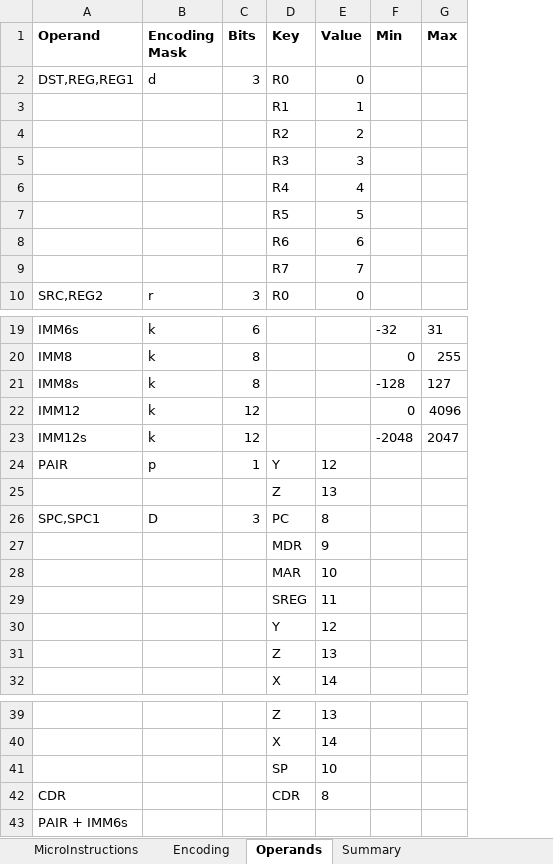
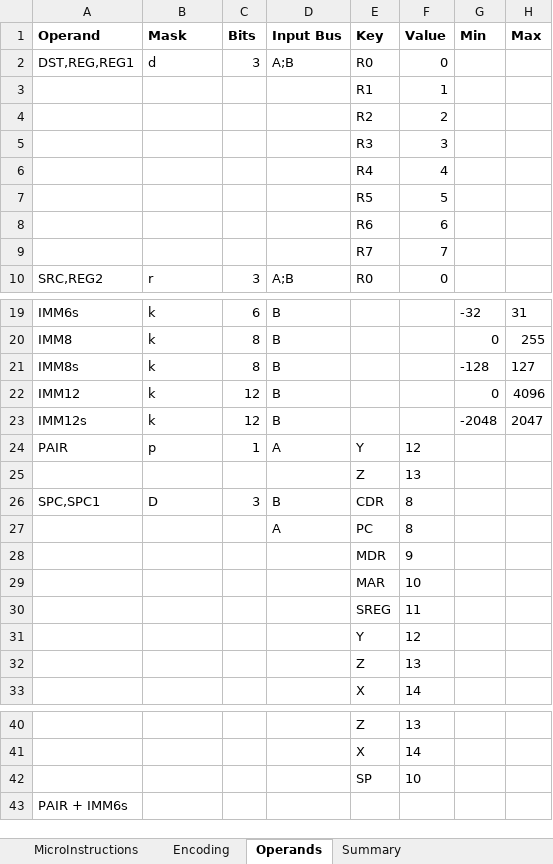
Before and after one commit to joelluijmes/hasm, an Excel workbook: HasmParser/Resources/Instructionset with Encoding (rev3).xlsx, sheet Operands, drawn as a sheet; only a part is shown, gaps mark what is left out; values as stored, in another font and other column widths than the file's, no borders; removed rows and columns are numbered as before the commit, all else as after; the diff names each change by its address in the sheet, - before the commit and + after, or states it on an @@ line.

```diff
--- a/HasmParser/Resources/Instructionset with Encoding (rev3).xlsx (sheet Operands)
+++ b/HasmParser/Resources/Instructionset with Encoding (rev3).xlsx (sheet Operands)
+column D (Input Bus), rows 2-10: A;B |  |  |  |  |  |  |  | A;B; rows 19-26: B | B | B | B | B | A |  | B
-B1: Encoding Mask
+B1: Mask
-E26 (Key): PC
+E26 (Key): CDR
+row 27:  |  |  | A | PC | 8
-row 42: CDR |  |  | CDR | 8
```
Also changed, not shown: 36 other files.
